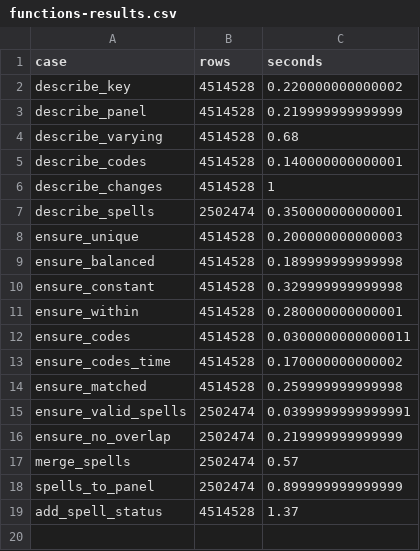
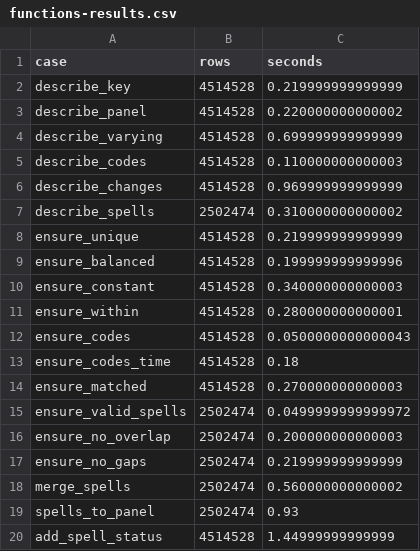
Before and after one commit to dataniel/inshape, a CSV file: benchmarks/functions-results.csv, drawn as a sheet.

```diff
--- a/benchmarks/functions-results.csv
+++ b/benchmarks/functions-results.csv
@@ -1,19 +1,20 @@
 "case","rows","seconds"
-"describe_key",4514528,0.220000000000002
-"describe_panel",4514528,0.219999999999999
-"describe_varying",4514528,0.68
-"describe_codes",4514528,0.140000000000001
-"describe_changes",4514528,1
-"describe_spells",2502474,0.350000000000001
-"ensure_unique",4514528,0.200000000000003
-"ensure_balanced",4514528,0.189999999999998
-"ensure_constant",4514528,0.329999999999998
+"describe_key",4514528,0.219999999999999
+"describe_panel",4514528,0.220000000000002
+"describe_varying",4514528,0.699999999999999
+"describe_codes",4514528,0.110000000000003
+"describe_changes",4514528,0.969999999999999
+"describe_spells",2502474,0.310000000000002
+"ensure_unique",4514528,0.219999999999999
+"ensure_balanced",4514528,0.199999999999996
+"ensure_constant",4514528,0.340000000000003
 "ensure_within",4514528,0.280000000000001
-"ensure_codes",4514528,0.0300000000000011
-"ensure_codes_time",4514528,0.170000000000002
-"ensure_matched",4514528,0.259999999999998
-"ensure_valid_spells",2502474,0.0399999999999991
-"ensure_no_overlap",2502474,0.219999999999999
-"merge_spells",2502474,0.57
-"spells_to_panel",2502474,0.899999999999999
-"add_spell_status",4514528,1.37
+"ensure_codes",4514528,0.0500000000000043
+"ensure_codes_time",4514528,0.18
+"ensure_matched",4514528,0.270000000000003
+"ensure_valid_spells",2502474,0.0499999999999972
+"ensure_no_overlap",2502474,0.200000000000003
+"ensure_no_gaps",2502474,0.219999999999999
+"merge_spells",2502474,0.560000000000002
+"spells_to_panel",2502474,0.93
+"add_spell_status",4514528,1.44999999999999
```
Also changed, not shown: 23 other files.
